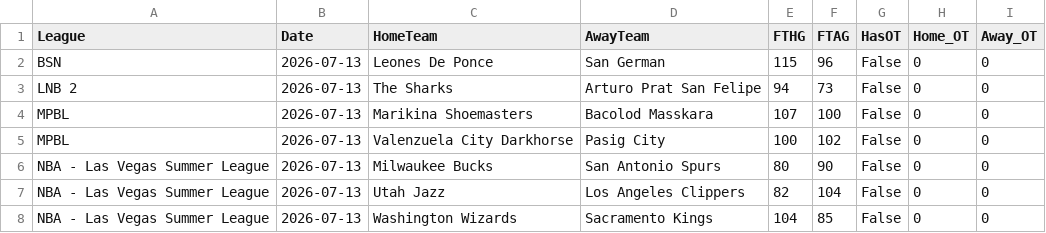
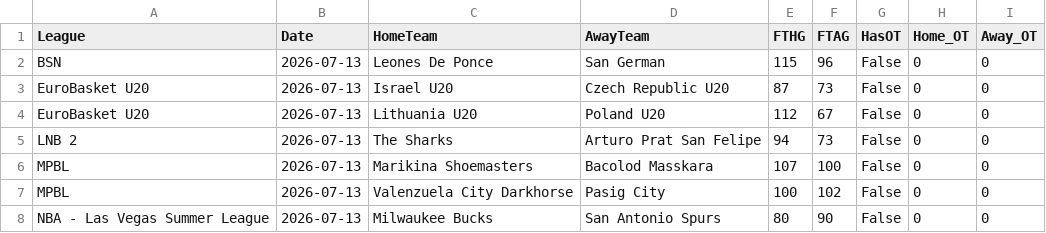
Before and after one commit to MatiasEspildora/pulpo-paul-bot, a CSV file: historico_mensual/basketball/historico_2026_07.csv, drawn as a sheet; only a part is shown; the shorter side is filled out with more unchanged rows.

```diff
--- a/historico_mensual/basketball/historico_2026_07.csv
+++ b/historico_mensual/basketball/historico_2026_07.csv
@@ -2,2 +2,4 @@ League,Date,HomeTeam,AwayTeam,FTHG,FTAG,HasOT,Home_OT,Away_OT
 BSN,2026-07-13,Leones De Ponce,San German,115,96,False,0,0
+EuroBasket U20,2026-07-13,Israel U20,Czech Republic U20,87,73,False,0,0
+EuroBasket U20,2026-07-13,Lithuania U20,Poland U20,112,67,False,0,0
 LNB 2,2026-07-13,The Sharks,Arturo Prat San Felipe,94,73,False,0,0
```
Also changed, not shown: historico_mensual/football/historico_2026_07.csv, 4 other files.
